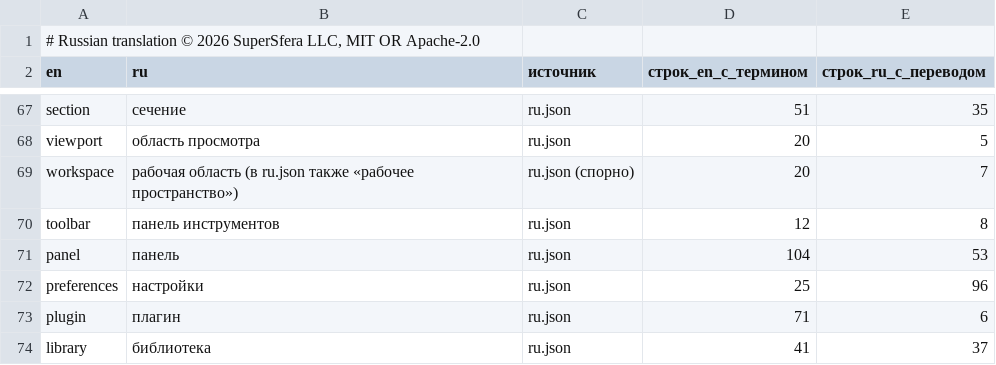
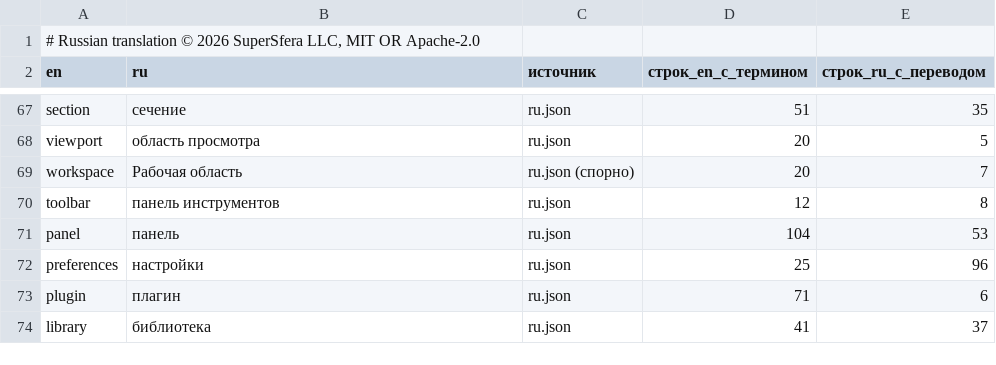
Before and after one commit to supersfera-online/artcraft-ru, a TSV file: reports/solidcraft/terms-solidcraft-ru.tsv, drawn as a sheet; only a part is shown, gaps mark what is left out.

```diff
--- a/reports/solidcraft/terms-solidcraft-ru.tsv
+++ b/reports/solidcraft/terms-solidcraft-ru.tsv
@@ -68,3 +68,3 @@ section	сечение	ru.json	51	35
 viewport	область просмотра	ru.json	20	5
-workspace	рабочая область (в ru.json также «рабочее пространство»)	ru.json (спорно)	20	7
+workspace	Рабочая область	ru.json (спорно)	20	7
 toolbar	панель инструментов	ru.json	12	8
```
Also changed, not shown: reports/apps/new-terms.tsv, 2 other files.
